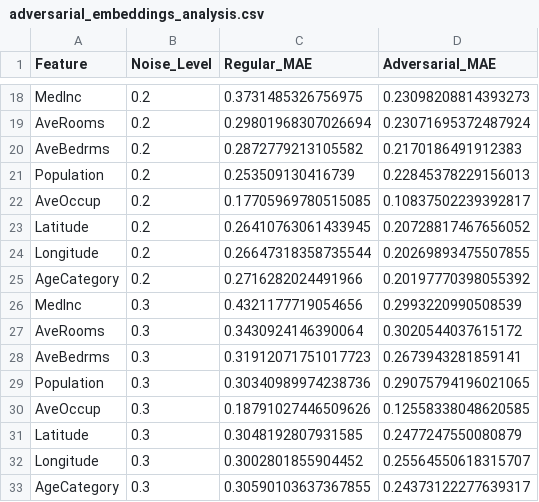
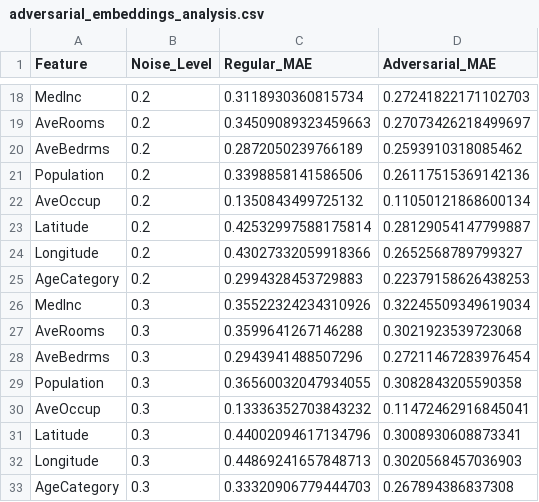
Before and after one commit to OrelShalem/MET-California-Housing-Dataset, a CSV file: results/adversarial_embeddings_analysis.csv, drawn as a sheet; only a part is shown, gaps mark what is left out; the diff covers the shown part only; the diff names each change by its address in the sheet, - before the commit and + after, or states it on an @@ line.

```diff
--- a/results/adversarial_embeddings_analysis.csv
+++ b/results/adversarial_embeddings_analysis.csv
-C18 (Regular_MAE): 0.3731485326756975
+C18 (Regular_MAE): 0.3118930360815734
-D18 (Adversarial_MAE): 0.23098208814393273
+D18 (Adversarial_MAE): 0.27241822171102703
-C19 (Regular_MAE): 0.29801968307026694
+C19 (Regular_MAE): 0.34509089323459663
-D19 (Adversarial_MAE): 0.23071695372487924
+D19 (Adversarial_MAE): 0.27073426218499697
-C20 (Regular_MAE): 0.2872779213105582
+C20 (Regular_MAE): 0.2872050239766189
-D20 (Adversarial_MAE): 0.2170186491912383
+D20 (Adversarial_MAE): 0.2593910318085462
-C21 (Regular_MAE): 0.253509130416739
+C21 (Regular_MAE): 0.3398858141586506
-D21 (Adversarial_MAE): 0.22845378229156013
+D21 (Adversarial_MAE): 0.26117515369142136
-C22 (Regular_MAE): 0.17705969780515085
+C22 (Regular_MAE): 0.1350843499725132
-D22 (Adversarial_MAE): 0.10837502239392817
+D22 (Adversarial_MAE): 0.11050121868600134
-C23 (Regular_MAE): 0.26410763061433945
+C23 (Regular_MAE): 0.42532997588175814
-D23 (Adversarial_MAE): 0.20728817467656052
+D23 (Adversarial_MAE): 0.28129054147799887
-C24 (Regular_MAE): 0.26647318358735544
+C24 (Regular_MAE): 0.43027332059918366
-D24 (Adversarial_MAE): 0.20269893475507855
+D24 (Adversarial_MAE): 0.2652568789799327
-C25 (Regular_MAE): 0.2716282024491966
+C25 (Regular_MAE): 0.2994328453729883
-D25 (Adversarial_MAE): 0.20197770398055392
+D25 (Adversarial_MAE): 0.22379158626438253
-C26 (Regular_MAE): 0.4321177719054656
+C26 (Regular_MAE): 0.35522324234310926
-D26 (Adversarial_MAE): 0.2993220990508539
+D26 (Adversarial_MAE): 0.32245509349619034
-C27 (Regular_MAE): 0.3430924146390064
+C27 (Regular_MAE): 0.3599641267146288
-D27 (Adversarial_MAE): 0.3020544037615172
+D27 (Adversarial_MAE): 0.3021923539723068
-C28 (Regular_MAE): 0.31912071751017723
+C28 (Regular_MAE): 0.2943941488507296
-D28 (Adversarial_MAE): 0.2673943281859141
+D28 (Adversarial_MAE): 0.27211467283976454
-C29 (Regular_MAE): 0.30340989974238736
+C29 (Regular_MAE): 0.36560032047934055
-D29 (Adversarial_MAE): 0.29075794196021065
+D29 (Adversarial_MAE): 0.3082843205590358
-C30 (Regular_MAE): 0.18791027446509626
+C30 (Regular_MAE): 0.13336352703843232
-D30 (Adversarial_MAE): 0.12558338048620585
+D30 (Adversarial_MAE): 0.11472462916845041
-C31 (Regular_MAE): 0.3048192807931585
+C31 (Regular_MAE): 0.44002094617134796
-D31 (Adversarial_MAE): 0.2477247550080879
+D31 (Adversarial_MAE): 0.3008930608873341
-C32 (Regular_MAE): 0.3002801855904452
+C32 (Regular_MAE): 0.44869241657848713
-D32 (Adversarial_MAE): 0.25564550618315707
+D32 (Adversarial_MAE): 0.3020568457036903
-C33 (Regular_MAE): 0.30590103637367855
+C33 (Regular_MAE): 0.33320906779444703
-D33 (Adversarial_MAE): 0.24373122277639317
+D33 (Adversarial_MAE): 0.267894386837308
```
Also changed, not shown: 64 edited cells elsewhere in this file, results/evaluation_metrics.csv, results/feature_comparison.csv, 35 other files.
